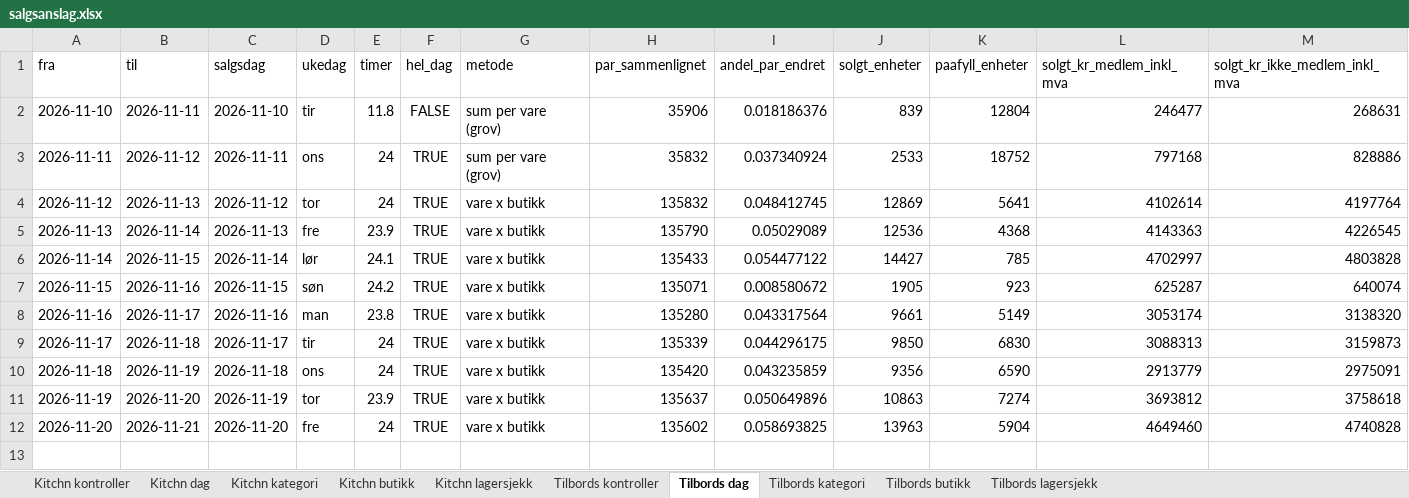
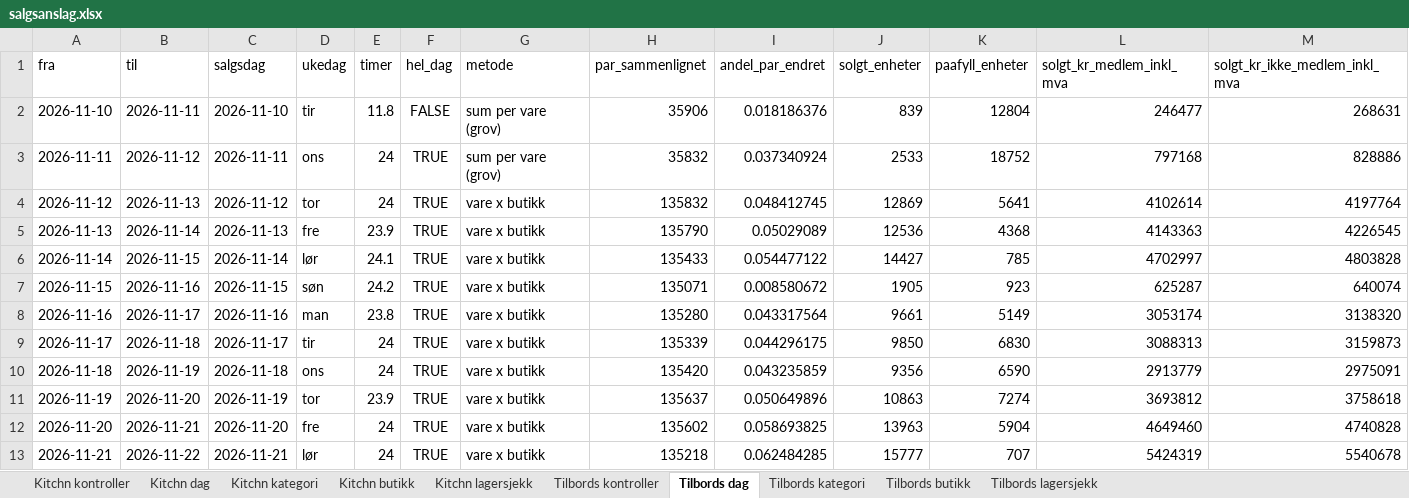
Before and after one commit to hakonbfuglu-hub/kitchn-tilbords-nowcast, an Excel workbook: rapport/salgsanslag/salgsanslag.xlsx, sheet Tilbords dag, drawn as a sheet; only a part is shown; values as stored, in another font and other column widths than the file's, no borders; rows hold the shown columns only; the diff names each change by its address in the sheet, - before the commit and + after, or states it on an @@ line.

```diff
--- a/rapport/salgsanslag/salgsanslag.xlsx (sheet Tilbords dag)
+++ b/rapport/salgsanslag/salgsanslag.xlsx (sheet Tilbords dag)
+row 13: 2026-11-21 | 2026-11-22 | 2026-11-21 | lør | 24 | TRUE | vare x butikk | 135218 | 0.062484285 | 15777 | 707 | 5424319 | 5540678
```
Also changed, not shown: sheet Kitchn dag, sheet Tilbords lagersjekk, sheet Kitchn lagersjekk, sheet Tilbords kontroller, sheet Tilbords kategori, sheet Kitchn kategori, 3 more sheets, 29 other files.
